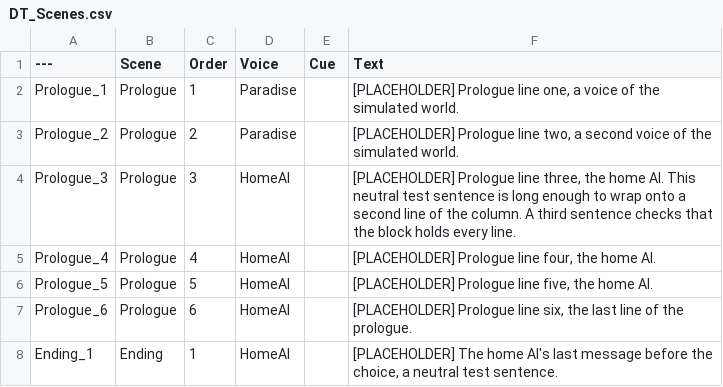
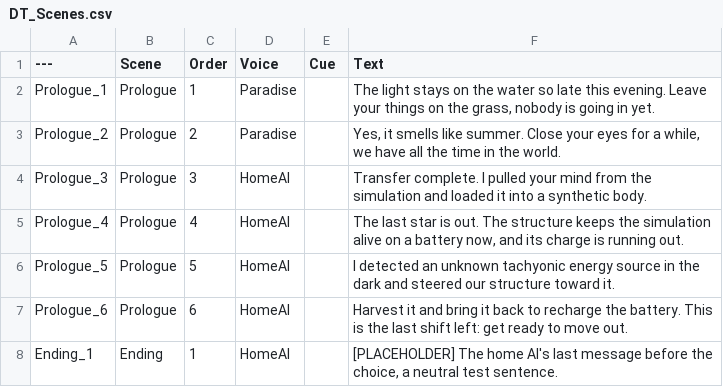
Before and after one commit to Shred0/the-last-shift, a CSV file: Narrative/DT_Scenes.csv, drawn as a sheet.

```diff
--- a/Narrative/DT_Scenes.csv
+++ b/Narrative/DT_Scenes.csv
@@ -1,8 +1,8 @@
 ---,Scene,Order,Voice,Cue,Text
-Prologue_1,Prologue,1,Paradise,,"[PLACEHOLDER] Prologue line one, a voice of the simulated world."
-Prologue_2,Prologue,2,Paradise,,"[PLACEHOLDER] Prologue line two, a second voice of the simulated world."
-Prologue_3,Prologue,3,HomeAI,,"[PLACEHOLDER] Prologue line three, the home AI. This neutral test sentence is long enough to wrap onto a second line of the column. A third sentence checks that the block holds every line."
-Prologue_4,Prologue,4,HomeAI,,"[PLACEHOLDER] Prologue line four, the home AI."
-Prologue_5,Prologue,5,HomeAI,,"[PLACEHOLDER] Prologue line five, the home AI."
-Prologue_6,Prologue,6,HomeAI,,"[PLACEHOLDER] Prologue line six, the last line of the prologue."
+Prologue_1,Prologue,1,Paradise,,"The light stays on the water so late this evening. Leave your things on the grass, nobody is going in yet."
+Prologue_2,Prologue,2,Paradise,,"Yes, it smells like summer. Close your eyes for a while, we have all the time in the world."
+Prologue_3,Prologue,3,HomeAI,,"Transfer complete. I pulled your mind from the simulation and loaded it into a synthetic body."
+Prologue_4,Prologue,4,HomeAI,,"The last star is out. The structure keeps the simulation alive on a battery now, and its charge is running out."
+Prologue_5,Prologue,5,HomeAI,,"I detected an unknown tachyonic energy source in the dark and steered our structure toward it."
+Prologue_6,Prologue,6,HomeAI,,"Harvest it and bring it back to recharge the battery. This is the last shift left: get ready to move out."
 Ending_1,Ending,1,HomeAI,,"[PLACEHOLDER] The home AI's last message before the choice, a neutral test sentence."
```
Also changed, not shown: Narrative/DT_AIMessages.csv, 2 other files.
